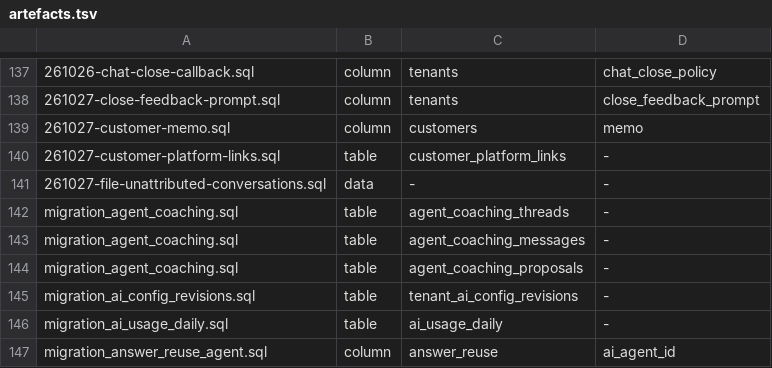
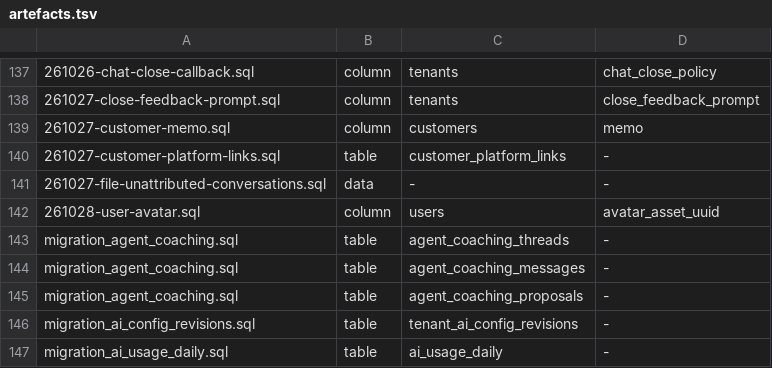
Before and after one commit to amoeba-group/ivyusa-sharp-talk, a TSV file: sql/artefacts.tsv, drawn as a sheet; only a part is shown, gaps mark what is left out; the shorter side is filled out with more unchanged rows; the diff names each change by its address in the sheet, - before the commit and + after, or states it on an @@ line.

```diff
--- a/sql/artefacts.tsv
+++ b/sql/artefacts.tsv
+row 142: 261028-user-avatar.sql | column | users | avatar_asset_uuid
```
Also changed, not shown: 39 other files.
